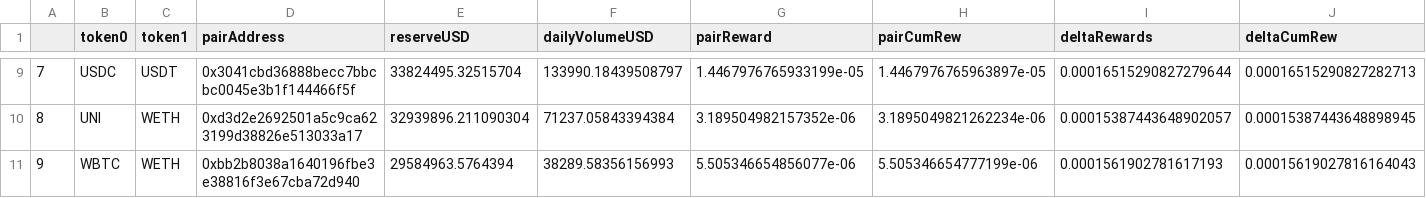
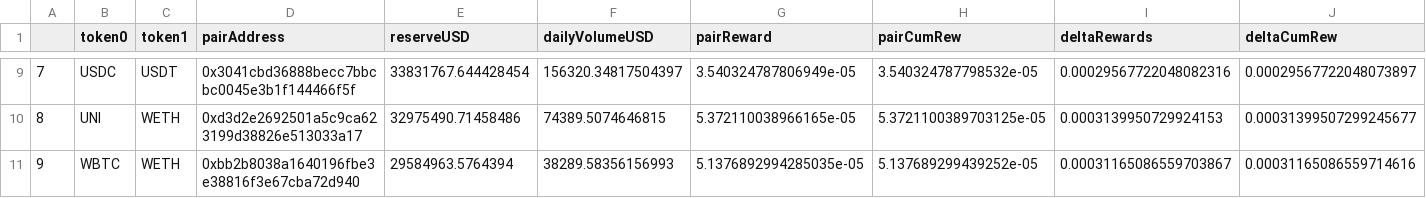
Before and after one commit to hvmid/DeltaNeutralData, a CSV file: Graph/topPairs.csv, drawn as a sheet; only a part is shown, gaps mark what is left out; the diff covers the shown part only.

```diff
--- a/Graph/topPairs.csv
+++ b/Graph/topPairs.csv
@@ -9,3 +9,3 @@
-7,USDC,USDT,0x3041cbd36888becc7bbcbc0045e3b1f144466f5f,33824495.32515704,133990.18439508797,1.4467976765933199e-05,1.4467976765963897e-05,0.00016515290827279644,0.00016515290827282713
-8,UNI,WETH,0xd3d2e2692501a5c9ca623199d38826e513033a17,32939896.211090304,71237.05843394384,3.189504982157352e-06,3.1895049821262234e-06,0.00015387443648902057,0.00015387443648898945
-9,WBTC,WETH,0xbb2b8038a1640196fbe3e38816f3e67cba72d940,29584963.5764394,38289.58356156993,5.505346654856077e-06,5.505346654777199e-06,0.0001561902781617193,0.00015619027816164043
+7,USDC,USDT,0x3041cbd36888becc7bbcbc0045e3b1f144466f5f,33831767.644428454,156320.34817504397,3.540324787806949e-05,3.540324787798532e-05,0.00029567722048082316,0.00029567722048073897
+8,UNI,WETH,0xd3d2e2692501a5c9ca623199d38826e513033a17,32975490.71458486,74389.5074646815,5.372110038966165e-05,5.3721100389703125e-05,0.0003139950729924153,0.00031399507299245677
+9,WBTC,WETH,0xbb2b8038a1640196fbe3e38816f3e67cba72d940,29584963.5764394,38289.58356156993,5.1376892994285035e-05,5.137689299439252e-05,0.00031165086559703867,0.00031165086559714616
```
Also changed, not shown: 29 edited cells elsewhere in this file, 23 other files.
